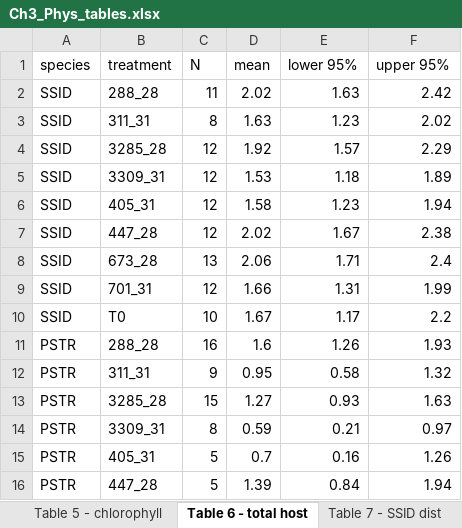
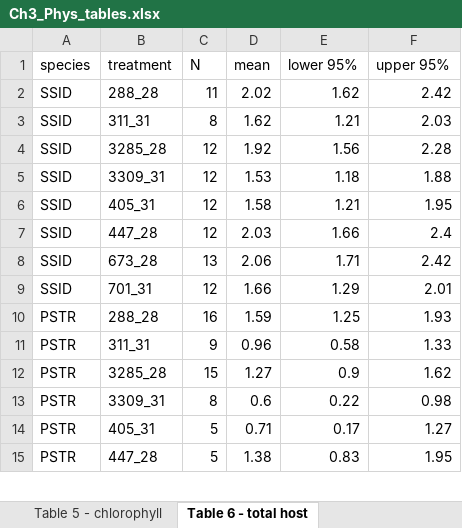
Before and after one commit to seabove7/Bove_CoralPhysiology, an Excel workbook: Ch3_Phys_tables.xlsx, sheet Table 6 - total host, drawn as a sheet; only a part is shown; values as stored, in another font and other column widths than the file's, no borders; removed rows and columns are numbered as before the commit, all else as after; the diff covers the shown part only; the diff names each change by its address in the sheet, - before the commit and + after, or states it on an @@ line.

Commit message:
T0 plasticity analyses and supp tables

```diff
--- a/Ch3_Phys_tables.xlsx (sheet Table 6 - total host)
+++ b/Ch3_Phys_tables.xlsx (sheet Table 6 - total host)
-sheet tab: Table 7 - SSID dist
-E2 (lower 95%): 1.63
+E2 (lower 95%): 1.62
-D3 (mean): 1.63
+D3 (mean): 1.62
-E3 (lower 95%): 1.23
+E3 (lower 95%): 1.21
-F3 (upper 95%): 2.02
+F3 (upper 95%): 2.03
-E4 (lower 95%): 1.57
+E4 (lower 95%): 1.56
-F4 (upper 95%): 2.29
+F4 (upper 95%): 2.28
-F5 (upper 95%): 1.89
+F5 (upper 95%): 1.88
-E6 (lower 95%): 1.23
+E6 (lower 95%): 1.21
-F6 (upper 95%): 1.94
+F6 (upper 95%): 1.95
-D7 (mean): 2.02
+D7 (mean): 2.03
-E7 (lower 95%): 1.67
+E7 (lower 95%): 1.66
-F7 (upper 95%): 2.38
+F7 (upper 95%): 2.4
-F8 (upper 95%): 2.4
+F8 (upper 95%): 2.42
-E9 (lower 95%): 1.31
+E9 (lower 95%): 1.29
-F9 (upper 95%): 1.99
+F9 (upper 95%): 2.01
-row 10: SSID | T0 | 10 | 1.67 | 1.17 | 2.2
-D10 (mean): 1.6
+D10 (mean): 1.59
-E10 (lower 95%): 1.26
+E10 (lower 95%): 1.25
-D11 (mean): 0.95
+D11 (mean): 0.96
-F11 (upper 95%): 1.32
+F11 (upper 95%): 1.33
-E12 (lower 95%): 0.93
+E12 (lower 95%): 0.9
-F12 (upper 95%): 1.63
+F12 (upper 95%): 1.62
-D13 (mean): 0.59
+D13 (mean): 0.6
-E13 (lower 95%): 0.21
+E13 (lower 95%): 0.22
-F13 (upper 95%): 0.97
+F13 (upper 95%): 0.98
-D14 (mean): 0.7
+D14 (mean): 0.71
-E14 (lower 95%): 0.16
+E14 (lower 95%): 0.17
-F14 (upper 95%): 1.26
+F14 (upper 95%): 1.27
-D15 (mean): 1.39
+D15 (mean): 1.38
-E15 (lower 95%): 0.84
+E15 (lower 95%): 0.83
-F15 (upper 95%): 1.94
+F15 (upper 95%): 1.95
```
Also changed, not shown: 2 removed rows and 20 edited cells elsewhere in this sheet, sheet Table 5 - chlorophyll, sheet Table 4 - density, sheet Table 3 - carbohydrate, sheet Table 2 - lipid, sheet Table 1 - protein, other sheet tabs, 20 other files.
